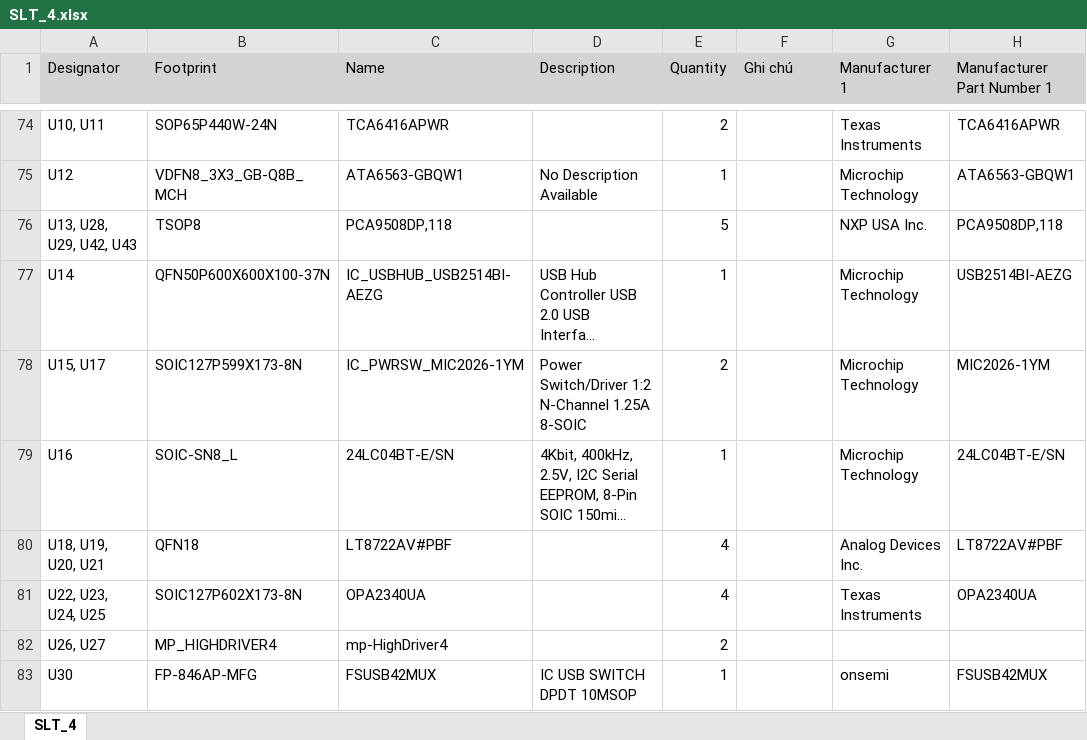
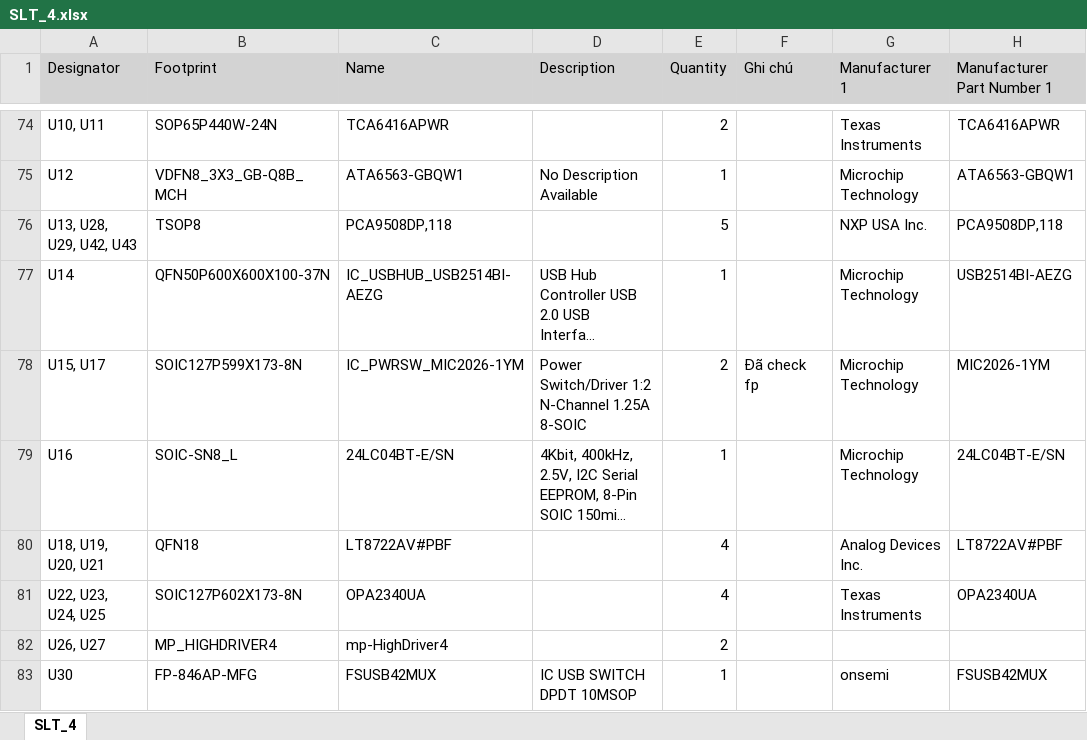
Before and after one commit to baobuibk/SLT_6U_SATELITE_EXP_HW, an Excel workbook: 03_BOM/SLT_4.xlsx, sheet SLT_4, drawn as a sheet; only a part is shown, gaps mark what is left out; long unchanged cells end in …; values as stored, in another font and other column widths than the file's, no borders; the diff names each change by its address in the sheet, - before the commit and + after, or states it on an @@ line.

```diff
--- a/03_BOM/SLT_4.xlsx (sheet SLT_4)
+++ b/03_BOM/SLT_4.xlsx (sheet SLT_4)
-F78 (Ghi chú): (empty)
+F78 (Ghi chú): Đã check fp
```
Also changed, not shown: 15 other files.
